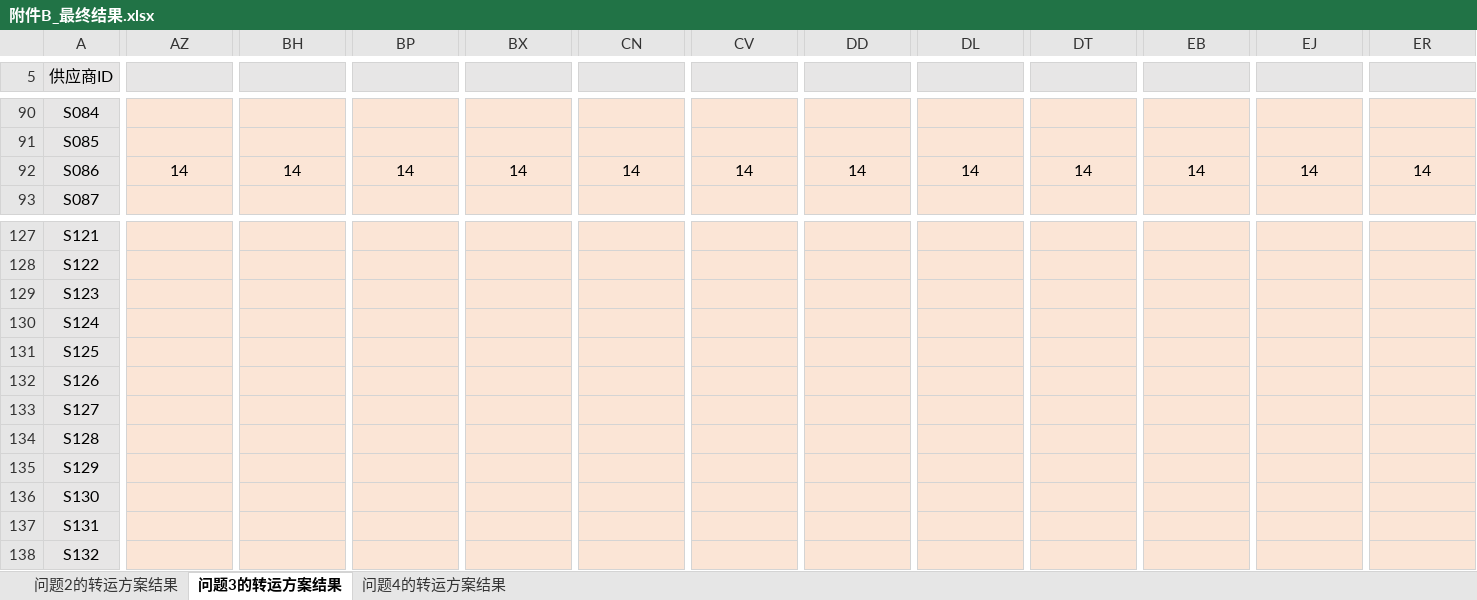
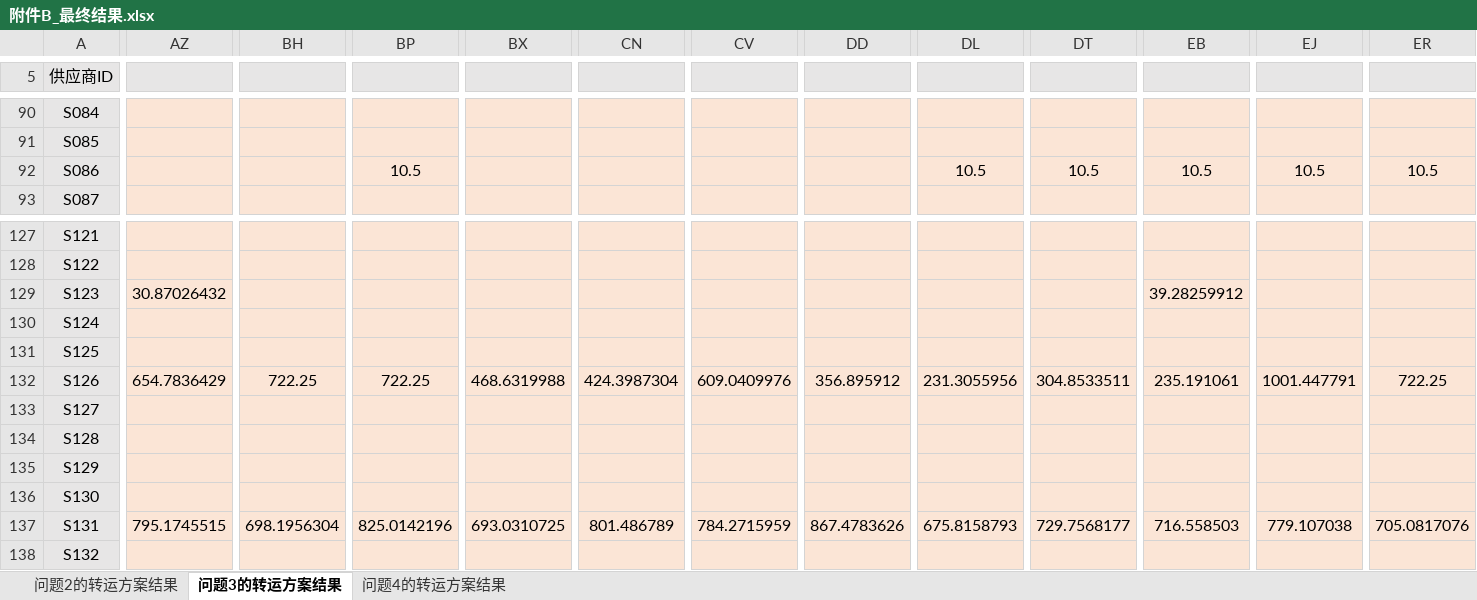
Before and after one commit to Eric060504/2021C, an Excel workbook: outputs/附件B_最终结果.xlsx, sheet 问题3的转运方案结果, drawn as a sheet; only a part is shown, gaps mark what is left out; values as stored, in another font and other column widths than the file's, no borders; removed rows and columns are numbered as before the commit, all else as after; rows hold the shown columns only; the diff covers the shown part only; the diff names each change by its address in the sheet, - before the commit and + after, or states it on an @@ line.

```diff
--- a/outputs/附件B_最终结果.xlsx (sheet 问题3的转运方案结果)
+++ b/outputs/附件B_最终结果.xlsx (sheet 问题3的转运方案结果)
-AZ92: 14
+AZ92: (empty)
-BH92: 14
+BH92: (empty)
-BP92: 14
+BP92: 10.5
-BX92: 14
+BX92: (empty)
-CN92: 14
+CN92: (empty)
-CV92: 14
+CV92: (empty)
-DD92: 14
+DD92: (empty)
-DL92: 14
+DL92: 10.5
-DT92: 14
+DT92: 10.5
-EB92: 14
+EB92: 10.5
-EJ92: 14
+EJ92: 10.5
-ER92: 14
+ER92: 10.5
-row 129: S123
+row 129: S123 | 30.87026432 |  |  |  |  |  |  |  |  | 39.28259912
-AZ132: (empty)
+AZ132: 654.7836429
-BH132: (empty)
+BH132: 722.25
-BP132: (empty)
+BP132: 722.25
-BX132: (empty)
+BX132: 468.6319988
-CN132: (empty)
+CN132: 424.3987304
-CV132: (empty)
+CV132: 609.0409976
-DD132: (empty)
+DD132: 356.895912
-DL132: (empty)
+DL132: 231.3055956
-DT132: (empty)
+DT132: 304.8533511
-EB132: (empty)
+EB132: 235.191061
-EJ132: (empty)
+EJ132: 1001.447791
-ER132: (empty)
+ER132: 722.25
-row 137: S131
+row 137: S131 | 795.1745515 | 698.1956304 | 825.0142196 | 693.0310725 | 801.486789 | 784.2715959 | 867.4783626 | 675.8158793 | 729.7568177 | 716.558503 | 779.107038 | 705.0817076
```
Also changed, not shown: 14 added rows, 14 removed rows and 645 edited cells elsewhere in this sheet, sheet 问题4的转运方案结果, outputs/q3/carrier_utilization.xlsx, outputs/q3/supplier_split_report.xlsx, 38 other files.
